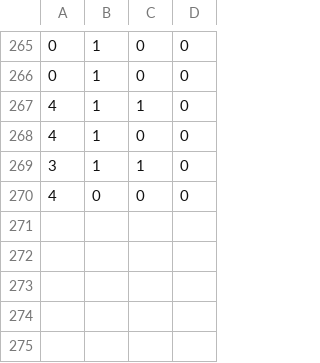
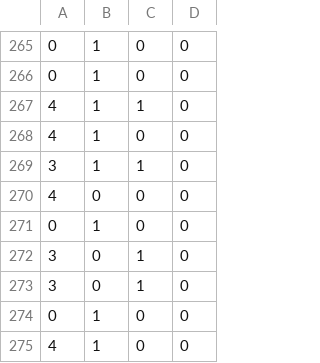
Before and after one commit to charles-uno/mtg-model, a CSV file: output/amulet-03.csv, drawn as a sheet; only a part is shown, gaps mark what is left out.

```diff
--- a/output/amulet-03.csv
+++ b/output/amulet-03.csv
@@ -270 +270,6 @@
 4,0,0,0
+0,1,0,0
+3,0,1,0
+3,0,1,0
+0,1,0,0
+4,1,0,0
```
Also changed, not shown: output/amulet-00.csv, output/amulet-01.csv, 5 other files.
